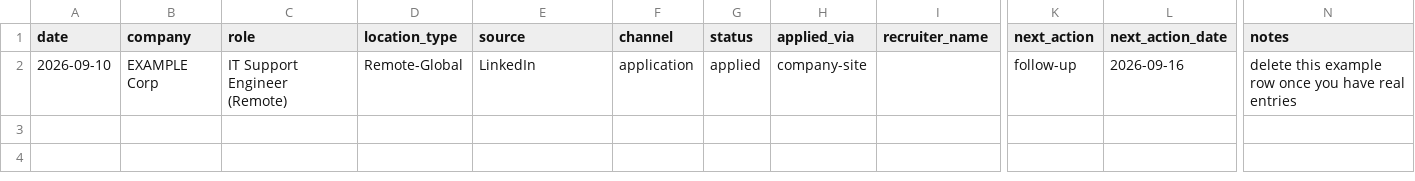
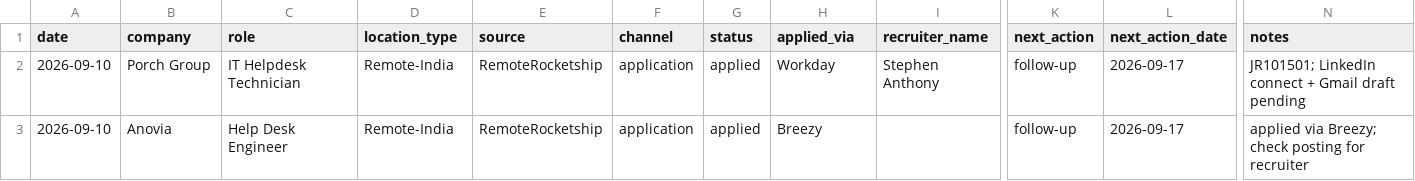
Before and after one commit to Ta360/job-finder, a CSV file: applications/applications.csv, drawn as a sheet; only a part is shown, gaps mark what is left out; addresses are those after the commit; rows hold the shown columns only; the diff names each change by its address in the sheet, - before the commit and + after, or states it on an @@ line.

```diff
--- a/applications/applications.csv
+++ b/applications/applications.csv
+row 2: 2026-09-10 | Porch Group | IT Helpdesk Technician | Remote-India | RemoteRocketship | application | applied | Workday | Stephen Anthony | follow-up | 2026-09-17 | JR101501; LinkedIn connect + Gmail draft pending
-B3 (company): EXAMPLE Corp
+B3 (company): Anovia
-C3 (role): IT Support Engineer (Remote)
+C3 (role): Help Desk Engineer
-D3 (location_type): Remote-Global
+D3 (location_type): Remote-India
-E3 (source): LinkedIn
+E3 (source): RemoteRocketship
-H3 (applied_via): company-site
+H3 (applied_via): Breezy
-L3 (next_action_date): 2026-09-16
+L3 (next_action_date): 2026-09-17
-N3 (notes): delete this example row once you have real entries
+N3 (notes): applied via Breezy; check posting for recruiter
```
